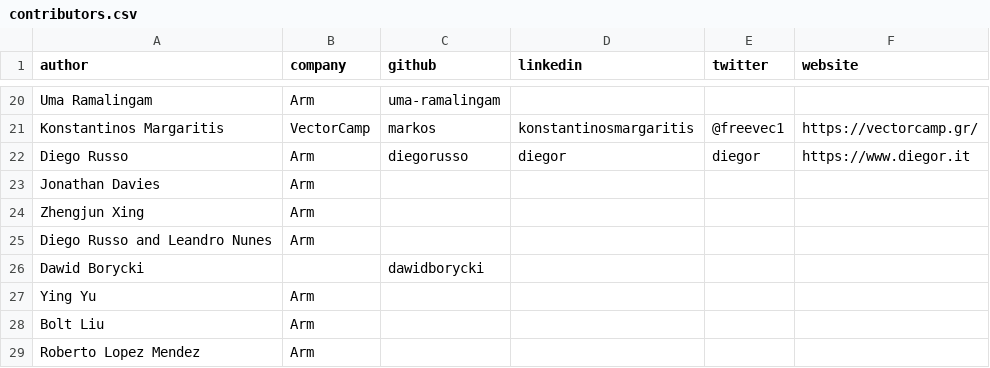
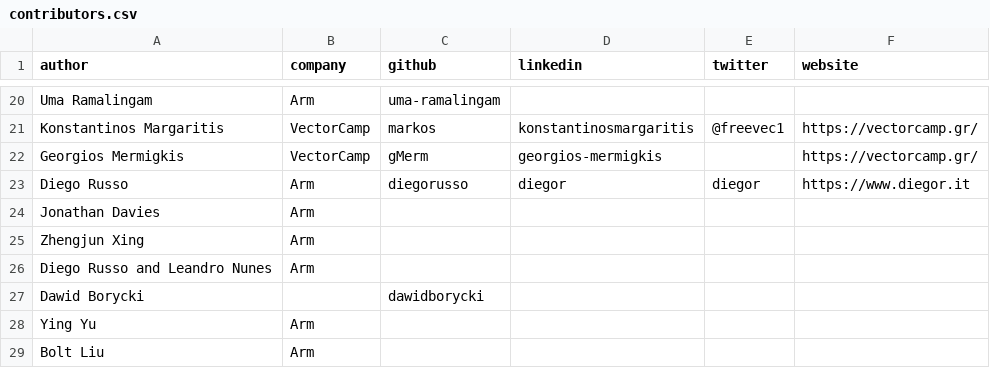
Before and after one commit to ArmDeveloperEcosystem/arm-learning-paths, a CSV file: contributors.csv, drawn as a sheet; only a part is shown, gaps mark what is left out; the shorter side is filled out with more unchanged rows; the diff names each change by its address in the sheet, - before the commit and + after, or states it on an @@ line.

Commit message:
Some detailed changes after reviewing & contributor addition to the csv

```diff
--- a/contributors.csv
+++ b/contributors.csv
+row 22: Georgios Mermigkis | VectorCamp | gMerm | georgios-mermigkis |  | https://vectorcamp.gr/
```
Also changed, not shown: 4 other files.
